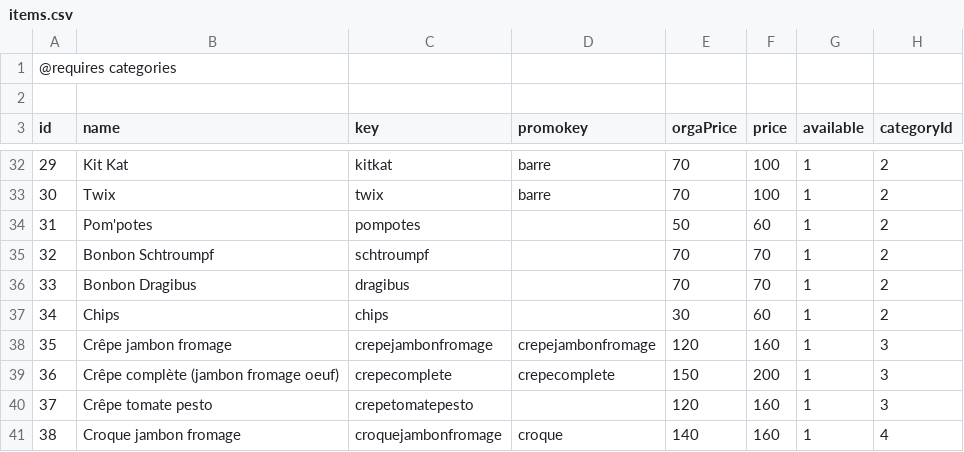
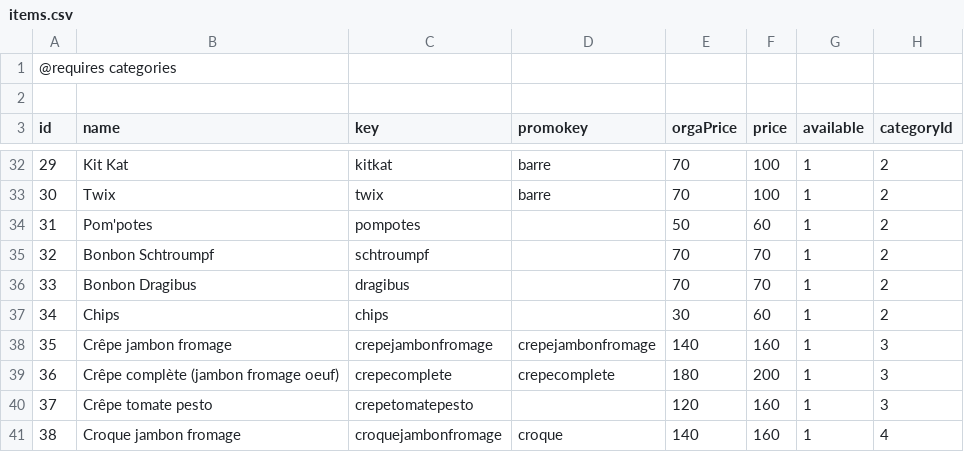
Before and after one commit to ungdev/UA-bouffe, a CSV file: seed/items.csv, drawn as a sheet; only a part is shown, gaps mark what is left out.

Commit message:
fix(prices): sales should have coherent prices

```diff
--- a/seed/items.csv
+++ b/seed/items.csv
@@ -37,4 +37,4 @@ id,name,key,promokey,orgaPrice,price,available,categoryId
 34,Chips,chips,,30,60,1,2
-35,Crêpe jambon fromage,crepejambonfromage,crepejambonfromage,120,160,1,3
-36,Crêpe complète (jambon fromage oeuf),crepecomplete,crepecomplete,150,200,1,3
+35,Crêpe jambon fromage,crepejambonfromage,crepejambonfromage,140,160,1,3
+36,Crêpe complète (jambon fromage oeuf),crepecomplete,crepecomplete,180,200,1,3
 37,Crêpe tomate pesto,crepetomatepesto,,120,160,1,3
```
Also changed, not shown: seed/promotions.csv.
